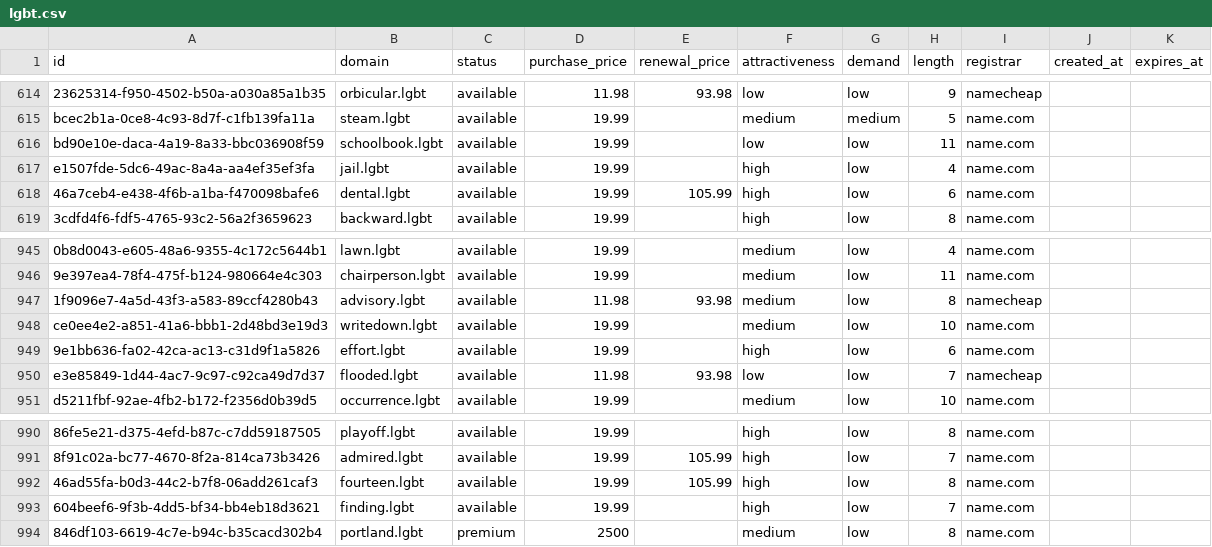
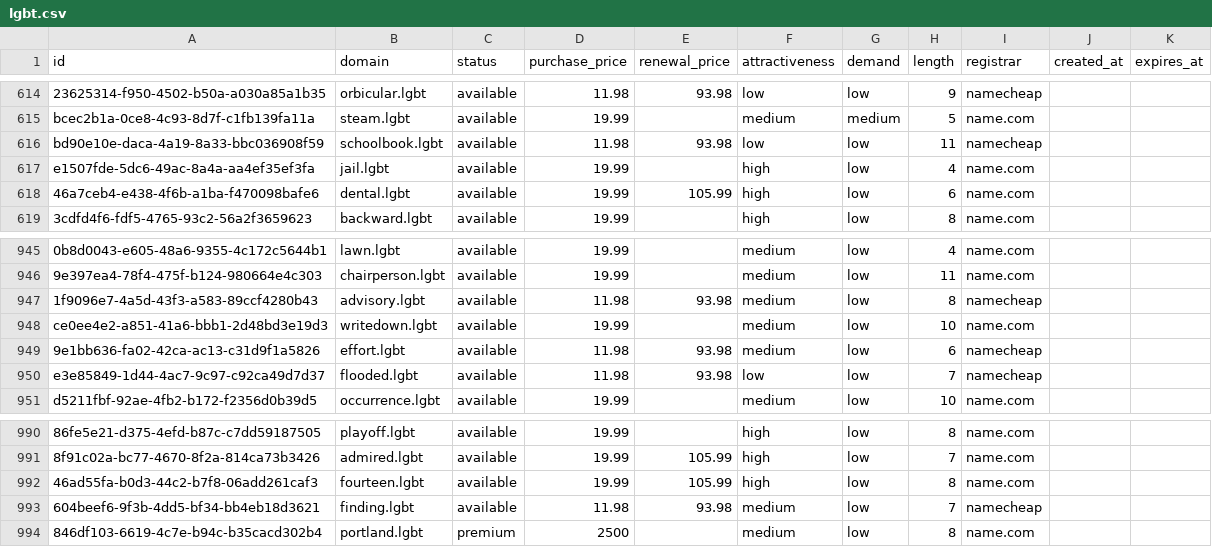
Before and after one commit to UniqueDomains/lgbt-oneword-domains, a CSV file: lgbt.csv, drawn as a sheet; only a part is shown, gaps mark what is left out; the diff names each change by its address in the sheet, - before the commit and + after, or states it on an @@ line.

Commit message:
Domains update

```diff
--- a/lgbt.csv
+++ b/lgbt.csv
-D616 (purchase_price): 19.99
+D616 (purchase_price): 11.98
-E616 (renewal_price): (empty)
+E616 (renewal_price): 93.98
-I616 (registrar): name.com
+I616 (registrar): namecheap
-D949 (purchase_price): 19.99
+D949 (purchase_price): 11.98
-E949 (renewal_price): (empty)
+E949 (renewal_price): 93.98
-F949 (attractiveness): high
+F949 (attractiveness): medium
-I949 (registrar): name.com
+I949 (registrar): namecheap
-D993 (purchase_price): 19.99
+D993 (purchase_price): 11.98
-E993 (renewal_price): (empty)
+E993 (renewal_price): 93.98
-F993 (attractiveness): high
+F993 (attractiveness): medium
-I993 (registrar): name.com
+I993 (registrar): namecheap
```
Also changed, not shown: 4 other files.
